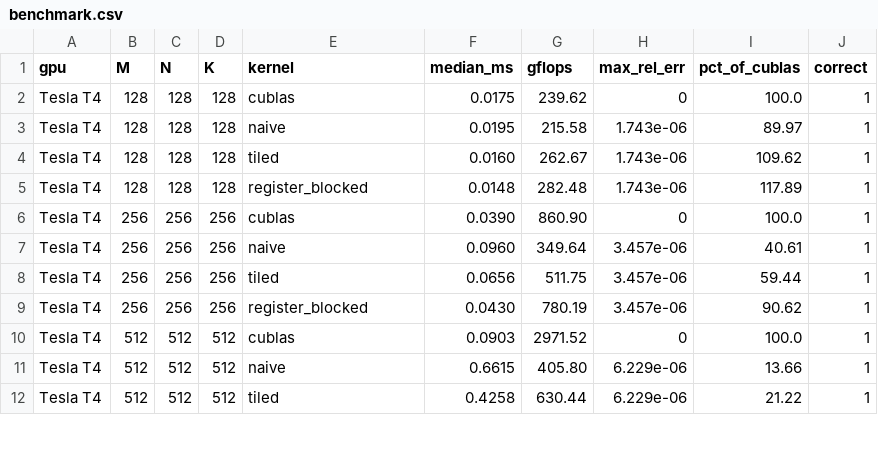
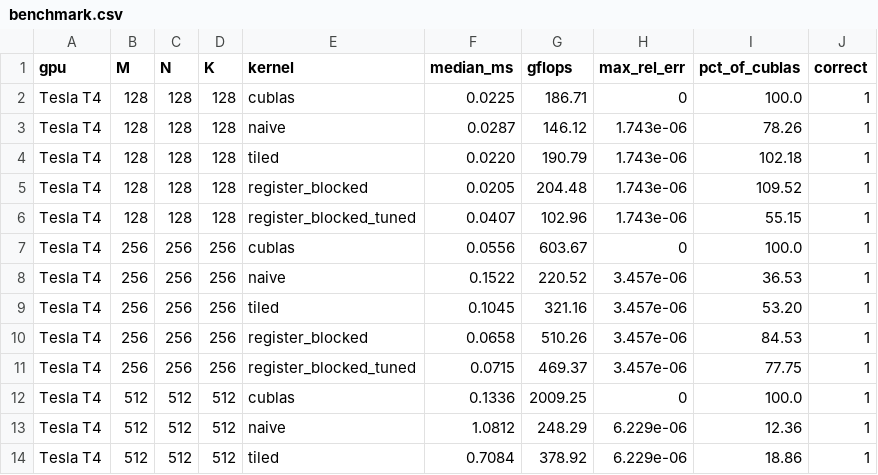
Before and after one commit to sandhiya-1234/matrixforge, a CSV file: results/benchmark.csv, drawn as a sheet; only a part is shown; the diff covers the shown part only.

Commit message:
Add tuned CUDA matrix multiplication kernels and benchmarks

```diff
--- a/results/benchmark.csv
+++ b/results/benchmark.csv
@@ -1,12 +1,14 @@
 gpu,M,N,K,kernel,median_ms,gflops,max_rel_err,pct_of_cublas,correct
-"Tesla T4",128,128,128,cublas,0.0175,239.62,0,100.0,1
-"Tesla T4",128,128,128,naive,0.0195,215.58,1.743e-06,89.97,1
-"Tesla T4",128,128,128,tiled,0.0160,262.67,1.743e-06,109.62,1
-"Tesla T4",128,128,128,register_blocked,0.0148,282.48,1.743e-06,117.89,1
-"Tesla T4",256,256,256,cublas,0.0390,860.90,0,100.0,1
-"Tesla T4",256,256,256,naive,0.0960,349.64,3.457e-06,40.61,1
-"Tesla T4",256,256,256,tiled,0.0656,511.75,3.457e-06,59.44,1
-"Tesla T4",256,256,256,register_blocked,0.0430,780.19,3.457e-06,90.62,1
-"Tesla T4",512,512,512,cublas,0.0903,2971.52,0,100.0,1
-"Tesla T4",512,512,512,naive,0.6615,405.80,6.229e-06,13.66,1
-"Tesla T4",512,512,512,tiled,0.4258,630.44,6.229e-06,21.22,1
+"Tesla T4",128,128,128,cublas,0.0225,186.71,0,100.0,1
+"Tesla T4",128,128,128,naive,0.0287,146.12,1.743e-06,78.26,1
+"Tesla T4",128,128,128,tiled,0.0220,190.79,1.743e-06,102.18,1
+"Tesla T4",128,128,128,register_blocked,0.0205,204.48,1.743e-06,109.52,1
+"Tesla T4",128,128,128,register_blocked_tuned,0.0407,102.96,1.743e-06,55.15,1
+"Tesla T4",256,256,256,cublas,0.0556,603.67,0,100.0,1
+"Tesla T4",256,256,256,naive,0.1522,220.52,3.457e-06,36.53,1
+"Tesla T4",256,256,256,tiled,0.1045,321.16,3.457e-06,53.20,1
+"Tesla T4",256,256,256,register_blocked,0.0658,510.26,3.457e-06,84.53,1
+"Tesla T4",256,256,256,register_blocked_tuned,0.0715,469.37,3.457e-06,77.75,1
+"Tesla T4",512,512,512,cublas,0.1336,2009.25,0,100.0,1
+"Tesla T4",512,512,512,naive,1.0812,248.29,6.229e-06,12.36,1
+"Tesla T4",512,512,512,tiled,0.7084,378.92,6.229e-06,18.86,1
```
Also changed, not shown: 4 added rows and 36 edited cells elsewhere in this file, 10 other files.
